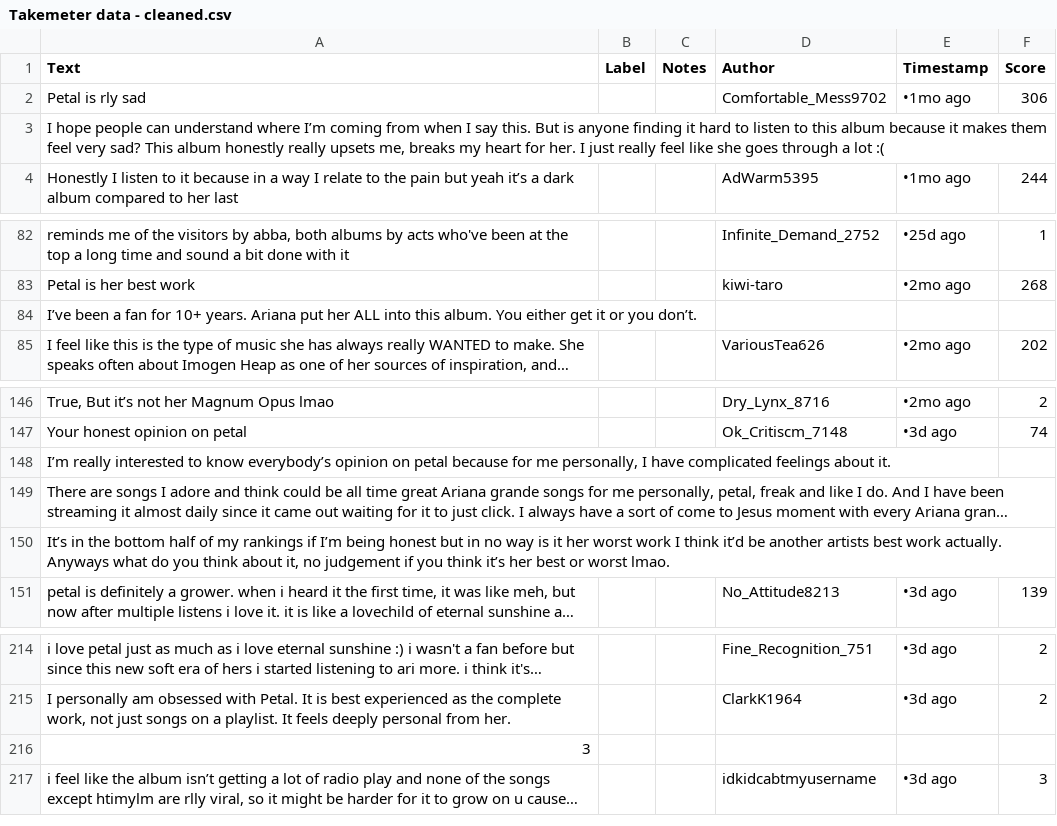
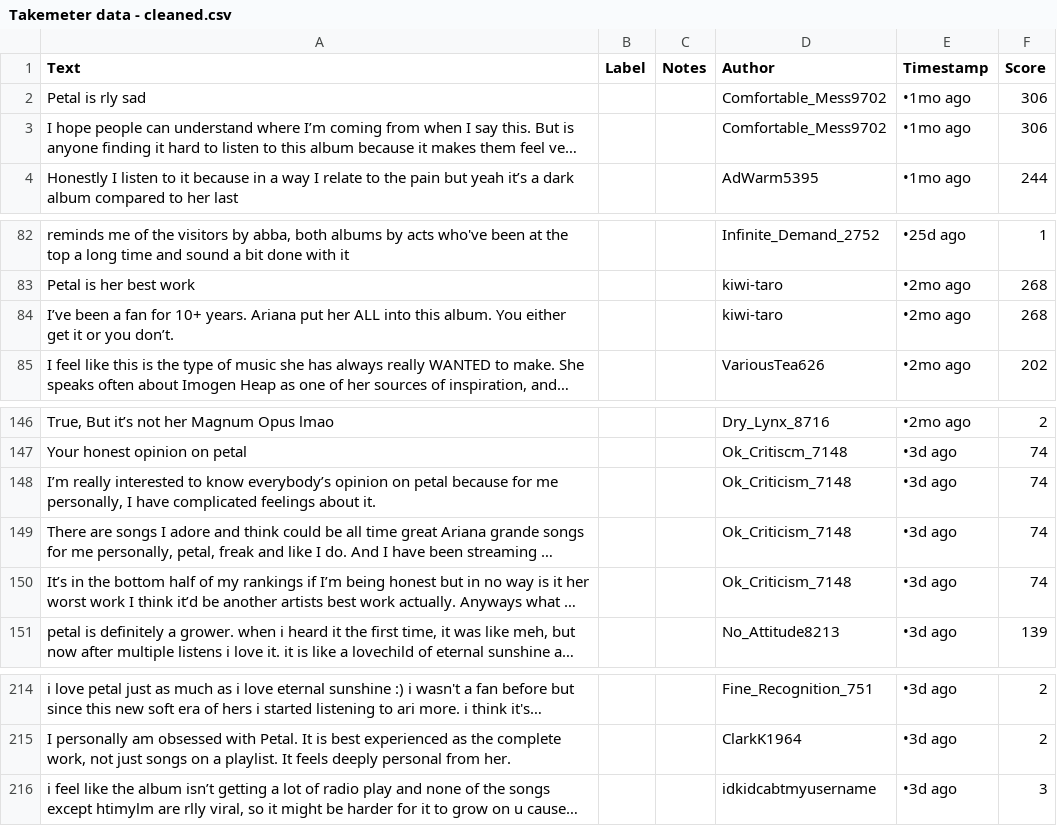
Before and after one commit to ChrisReid27/ai201-project3-TakeMeter, a CSV file: Takemeter data - cleaned.csv, drawn as a sheet; only a part is shown, gaps mark what is left out; long unchanged cells end in …; the diff names each change by its address in the sheet, - before the commit and + after, or states it on an @@ line.

Commit message:
Fix attribution in cleaned TakeMeter CSV
Updated the cleaning script to read the correct `Text` column casing (`Text` instead of `TEXT`), then regenerated the cleaned CSV. This restores missing author/timestamp/score metadata for multi-line comments and removes an artifact-only row from the output.

```diff
--- a/Takemeter data - cleaned.csv
+++ b/Takemeter data - cleaned.csv
-D3 (Author): (empty)
+D3 (Author): Comfortable_Mess9702
-E3 (Timestamp): (empty)
+E3 (Timestamp): •1mo ago
-F3 (Score): (empty)
+F3 (Score): 306
-D84 (Author): (empty)
+D84 (Author): kiwi-taro
-E84 (Timestamp): (empty)
+E84 (Timestamp): •2mo ago
-F84 (Score): (empty)
+F84 (Score): 268
-D148:D150 (Author): (empty)
+D148:D150 (Author): Ok_Criticism_7148
-E148:E150 (Timestamp): (empty)
+E148:E150 (Timestamp): •3d ago
-F148:F150 (Score): (empty)
+F148:F150 (Score): 74
-row 216: 3
```
Also changed, not shown: 1 other file.
